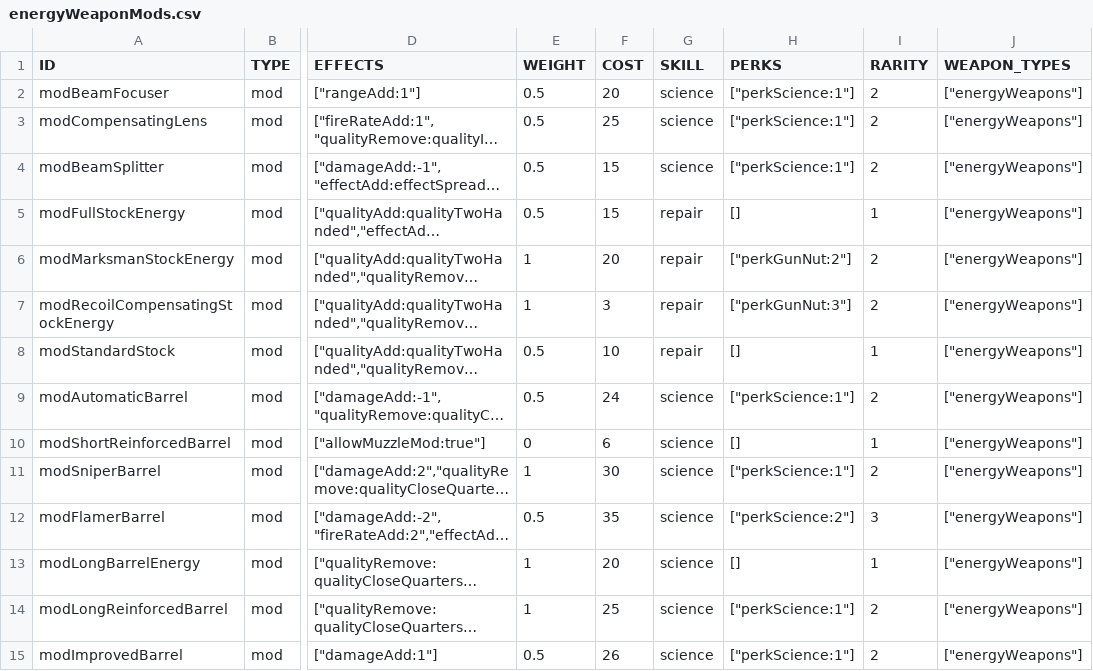
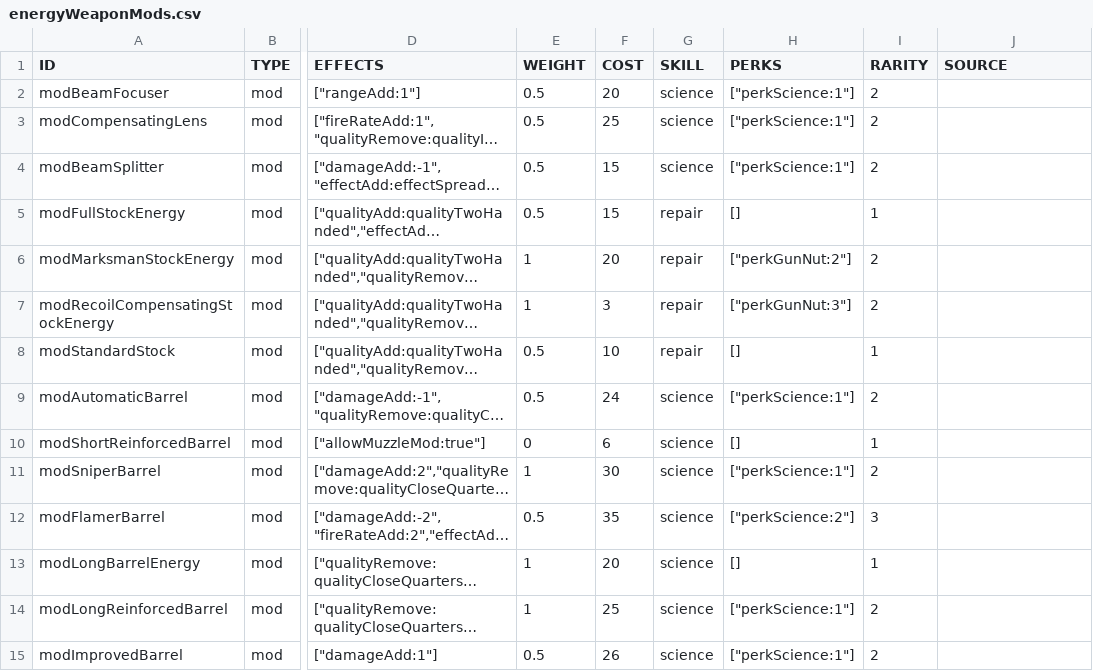
Before and after one commit to vittoema96/vittoema96.github.io, a CSV file: data/sources/mods/energyWeaponMods.csv, drawn as a sheet; only a part is shown, gaps mark what is left out; long unchanged cells end in …; the diff covers the shown part only; the diff names each change by its address in the sheet, - before the commit and + after, or states it on an @@ line.

Commit message:
Improvements on ammos and weapons and character handling
- Divided .50 and .50 Ball
- Added new ammo types (.50, Alien Blaster Round, Gas Grenade)
- Added new weapons (M79 Grenade Launcher, Acid Soaker, Alien Blaster, CryoJet, Mesmetron)
- Added mods
- Merged some identical mods
- Fixed some ammo names and descriptions
- Added SOURCE column indicating the source book
- Added FOUND column indicating the quantity found when searching
- Currently SOURCE and FOUND are only for development utility, but may be used later to toggle manuals or roll for searches.
- Calculated character now exposes special/skill/specialty points

```diff
--- a/data/sources/mods/energyWeaponMods.csv
+++ b/data/sources/mods/energyWeaponMods.csv
-J1: WEAPON_TYPES
+J1: SOURCE
-J2:J15 (SOURCE): ["energyWeapons"]
+J2:J15 (SOURCE): (empty)
```
Also changed, not shown: 4 added rows, 7 removed rows and 28 edited cells elsewhere in this file, data/sources/mods/ballisticWeaveMods.csv, data/sources/other/ammo.csv, 22 other files.
